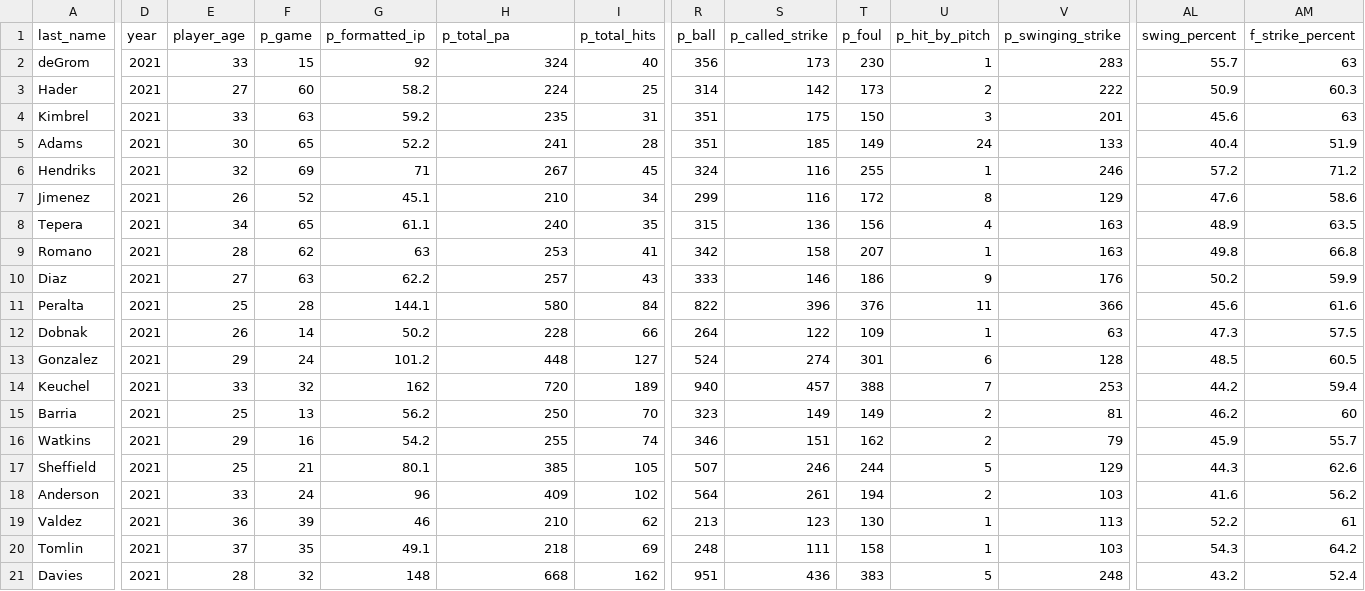
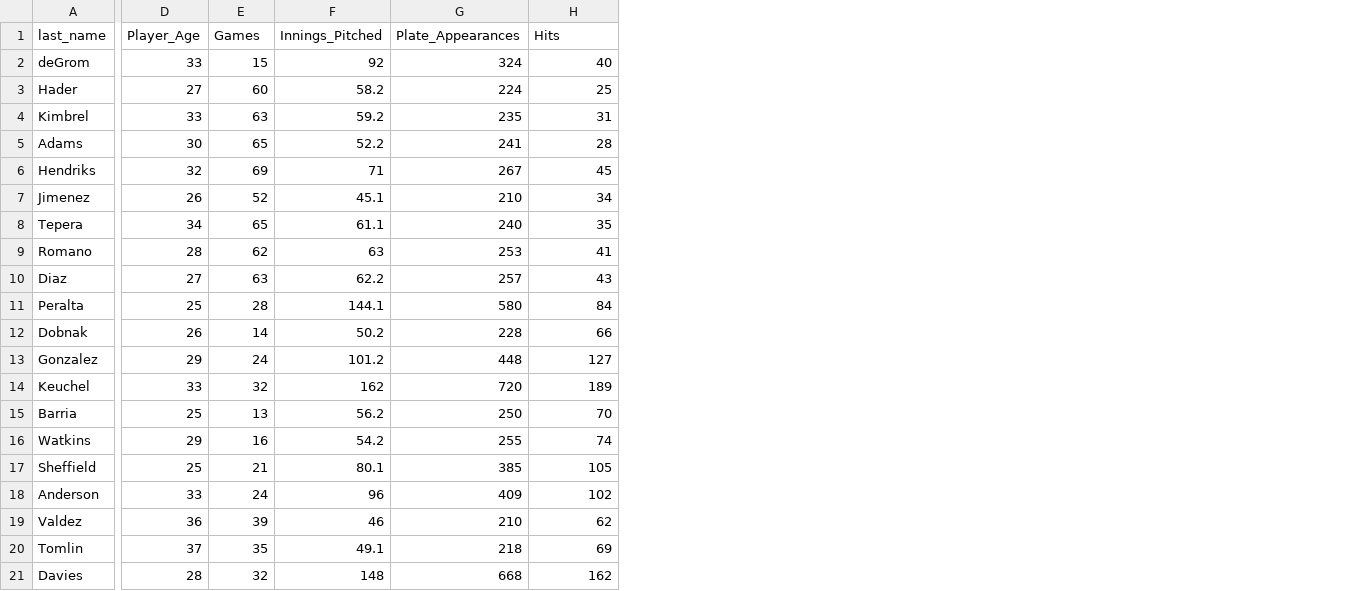
Before and after one commit to dsaffo/VRxD, a CSV file: parallelcoords/public/topbottom10.csv, drawn as a sheet; only a part is shown, gaps mark what is left out; removed rows and columns are numbered as before the commit, all else as after; the diff covers the shown part only; the diff names each change by its address in the sheet, - before the commit and + after, or states it on an @@ line.

Commit message:
data changes, tooltip start

```diff
--- a/parallelcoords/public/topbottom10.csv
+++ b/parallelcoords/public/topbottom10.csv
-column D (year), rows 2-21: all 2021
-column R (p_ball), rows 2-21: 356 | 314 | 351 | 351 | 324 | 299 | 315 | 342 | 333 | 822 | 264 | 524 | 940 | 323 | 346 | 507 | 564 | 213 | 248 | 951
-column S (p_called_strike), rows 2-21: 173 | 142 | 175 | 185 | 116 | 116 | 136 | 158 | 146 | 396 | 122 | 274 | 457 | 149 | 151 | 246 | 261 | 123 | 111 | 436
-column T (p_foul), rows 2-21: 230 | 173 | 150 | 149 | 255 | 172 | 156 | 207 | 186 | 376 | 109 | 301 | 388 | 149 | 162 | 244 | 194 | 130 | 158 | 383
-column U (p_hit_by_pitch), rows 2-21: 1 | 2 | 3 | 24 | 1 | 8 | 4 | 1 | 9 | 11 | 1 | 6 | 7 | 2 | 2 | 5 | 2 | 1 | 1 | 5
-column V (p_swinging_strike), rows 2-21: 283 | 222 | 201 | 133 | 246 | 129 | 163 | 163 | 176 | 366 | 63 | 128 | 253 | 81 | 79 | 129 | 103 | 113 | 103 | 248
-column AL (swing_percent), rows 2-21: 55.7 | 50.9 | 45.6 | 40.4 | 57.2 | 47.6 | 48.9 | 49.8 | 50.2 | 45.6 | 47.3 | 48.5 | 44.2 | 46.2 | 45.9 | 44.3 | 41.6 | 52.2 | 54.3 | 43.2
-column AM (f_strike_percent), rows 2-21: 63 | 60.3 | 63 | 51.9 | 71.2 | 58.6 | 63.5 | 66.8 | 59.9 | 61.6 | 57.5 | 60.5 | 59.4 | 60 | 55.7 | 62.6 | 56.2 | 61 | 64.2 | 52.4
-D1: player_age
+D1: Player_Age
-E1: p_game
+E1: Games
-F1: p_formatted_ip
+F1: Innings_Pitched
-G1: p_total_pa
+G1: Plate_Appearances
-H1: p_total_hits
+H1: Hits
```
Also changed, not shown: 24 edited cells elsewhere in this file, 5 other files.
